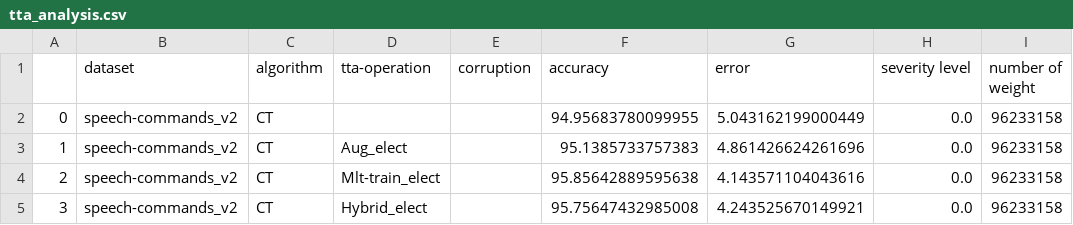
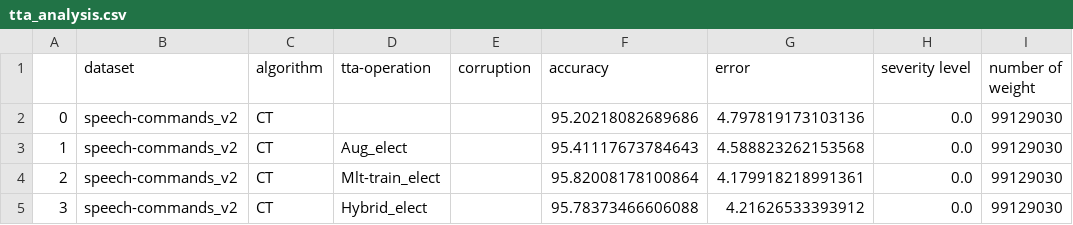
Before and after one commit to Andy-Shao/AMAuT, a CSV file: result/speech-commands_v2/AuT/tta_analysis/tta_analysis.csv, drawn as a sheet.

Commit message:
finishing SC2 analysis

```diff
--- a/result/speech-commands_v2/AuT/tta_analysis/tta_analysis.csv
+++ b/result/speech-commands_v2/AuT/tta_analysis/tta_analysis.csv
@@ -1,5 +1,5 @@
 ,dataset,algorithm,tta-operation,corruption,accuracy,error,severity level,number of weight
-0,speech-commands_v2,CT,,,94.95683780099955,5.043162199000449,0.0,96233158
-1,speech-commands_v2,CT,Aug_elect,,95.1385733757383,4.861426624261696,0.0,96233158
-2,speech-commands_v2,CT,Mlt-train_elect,,95.85642889595638,4.143571104043616,0.0,96233158
-3,speech-commands_v2,CT,Hybrid_elect,,95.75647432985008,4.243525670149921,0.0,96233158
+0,speech-commands_v2,CT,,,95.20218082689686,4.797819173103136,0.0,99129030
+1,speech-commands_v2,CT,Aug_elect,,95.41117673784643,4.588823262153568,0.0,99129030
+2,speech-commands_v2,CT,Mlt-train_elect,,95.82008178100864,4.179918218991361,0.0,99129030
+3,speech-commands_v2,CT,Hybrid_elect,,95.78373466606088,4.21626533393912,0.0,99129030
```
Also changed, not shown: 2 other files.
